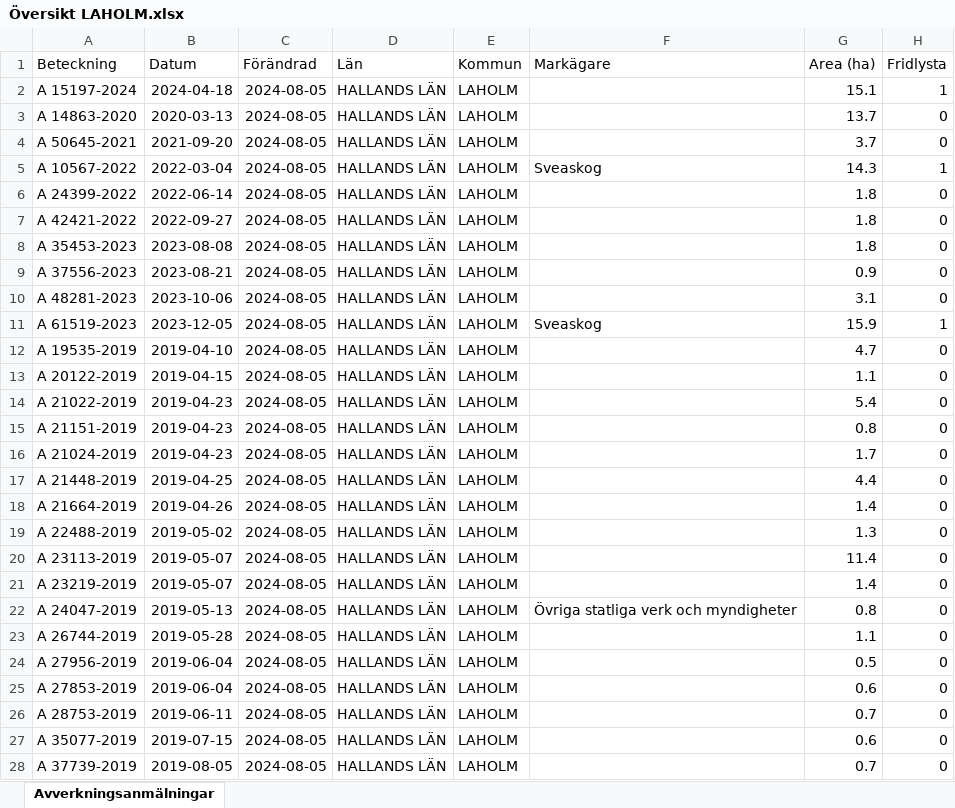
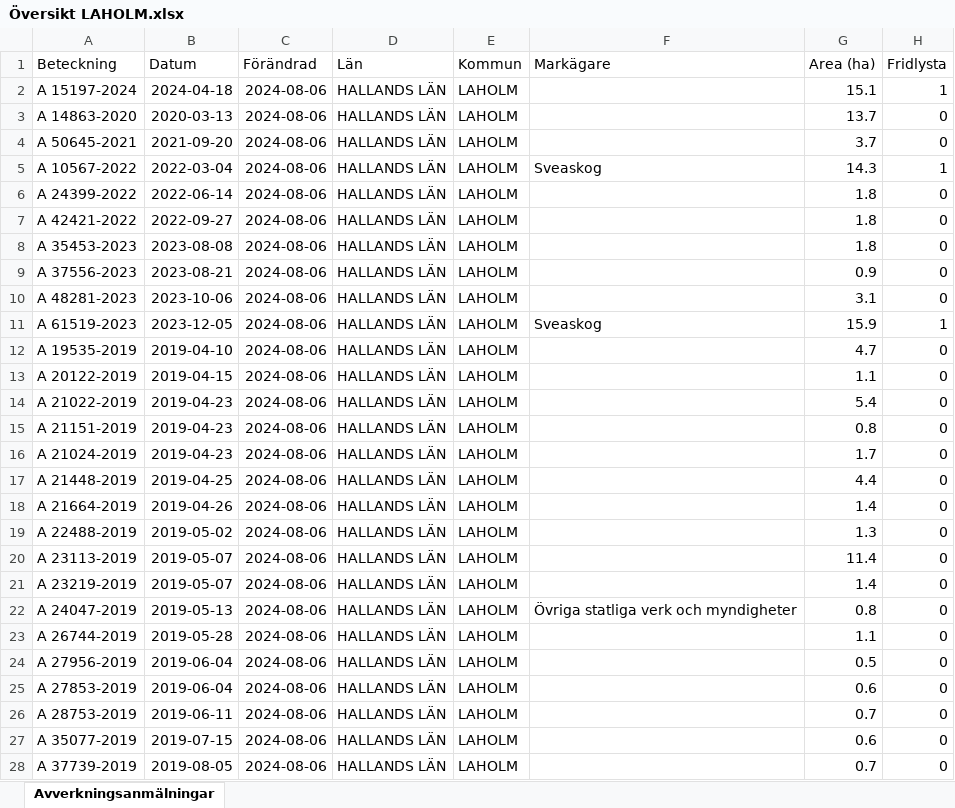
Before and after one commit to klasma/Logging_1381, an Excel workbook: Översikt LAHOLM.xlsx, sheet Avverkningsanmälningar, drawn as a sheet; only a part is shown; values as stored, in another font and other column widths than the file's, no borders; the diff covers the shown part only; the diff names each change by its address in the sheet, - before the commit and + after, or states it on an @@ line.

```diff
--- a/Översikt LAHOLM.xlsx (sheet Avverkningsanmälningar)
+++ b/Översikt LAHOLM.xlsx (sheet Avverkningsanmälningar)
-C2:C28 (Förändrad): 2024-08-05
+C2:C28 (Förändrad): 2024-08-06
```
Also changed, not shown: 1 added row, 1 removed row and 614 edited cells elsewhere in this sheet, artfynd/A 10567-2022 artfynd.xlsx, artfynd/A 15197-2024 artfynd.xlsx, 50 other files.
